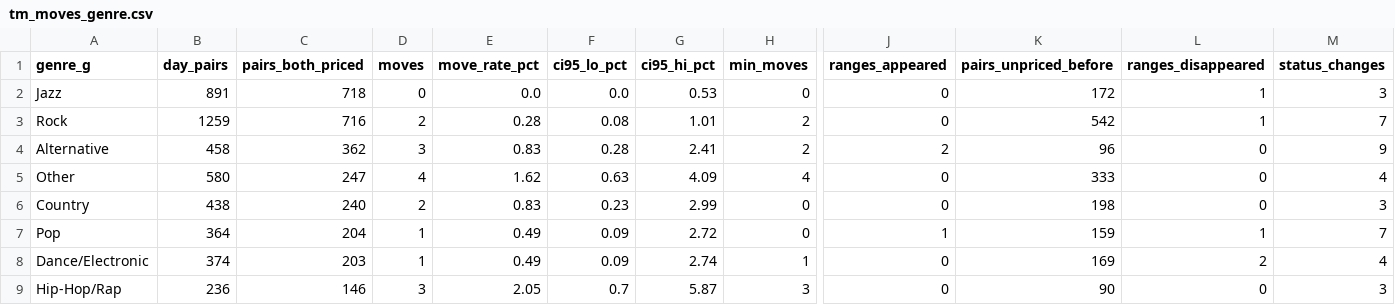
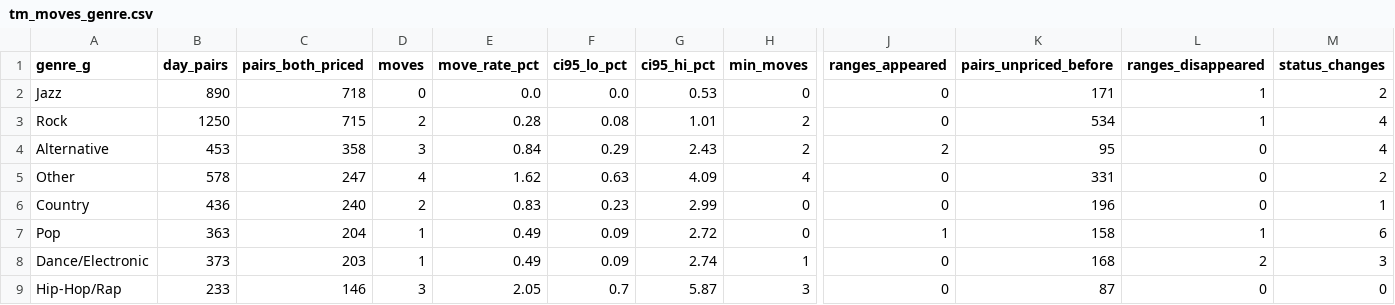
Before and after one commit to rudra-ay/Concert-Ticket-Modeling, a CSV file: reports/path_tables/tm_moves_genre.csv, drawn as a sheet; only a part is shown, gaps mark what is left out; the diff covers the shown part only; the diff names each change by its address in the sheet, - before the commit and + after, or states it on an @@ line.

```diff
--- a/reports/path_tables/tm_moves_genre.csv
+++ b/reports/path_tables/tm_moves_genre.csv
-B2 (day_pairs): 891
+B2 (day_pairs): 890
-K2 (pairs_unpriced_before): 172
+K2 (pairs_unpriced_before): 171
-M2 (status_changes): 3
+M2 (status_changes): 2
-B3 (day_pairs): 1259
+B3 (day_pairs): 1250
-C3 (pairs_both_priced): 716
+C3 (pairs_both_priced): 715
-K3 (pairs_unpriced_before): 542
+K3 (pairs_unpriced_before): 534
-M3 (status_changes): 7
+M3 (status_changes): 4
-B4 (day_pairs): 458
+B4 (day_pairs): 453
-C4 (pairs_both_priced): 362
+C4 (pairs_both_priced): 358
-E4 (move_rate_pct): 0.83
+E4 (move_rate_pct): 0.84
-F4 (ci95_lo_pct): 0.28
+F4 (ci95_lo_pct): 0.29
-G4 (ci95_hi_pct): 2.41
+G4 (ci95_hi_pct): 2.43
-K4 (pairs_unpriced_before): 96
+K4 (pairs_unpriced_before): 95
-M4 (status_changes): 9
+M4 (status_changes): 4
-B5 (day_pairs): 580
+B5 (day_pairs): 578
-K5 (pairs_unpriced_before): 333
+K5 (pairs_unpriced_before): 331
-M5 (status_changes): 4
+M5 (status_changes): 2
-B6 (day_pairs): 438
+B6 (day_pairs): 436
-K6 (pairs_unpriced_before): 198
+K6 (pairs_unpriced_before): 196
-M6 (status_changes): 3
+M6 (status_changes): 1
-B7 (day_pairs): 364
+B7 (day_pairs): 363
-K7 (pairs_unpriced_before): 159
+K7 (pairs_unpriced_before): 158
-M7 (status_changes): 7
+M7 (status_changes): 6
-B8 (day_pairs): 374
+B8 (day_pairs): 373
-K8 (pairs_unpriced_before): 169
+K8 (pairs_unpriced_before): 168
-M8 (status_changes): 4
+M8 (status_changes): 3
-B9 (day_pairs): 236
+B9 (day_pairs): 233
-K9 (pairs_unpriced_before): 90
+K9 (pairs_unpriced_before): 87
-M9 (status_changes): 3
+M9 (status_changes): 0
```
Also changed, not shown: 18 edited cells elsewhere in this file, reports/path_tables/hypotheses.csv, reports/path_tables/tm_moves_days.csv, 25 other files.
